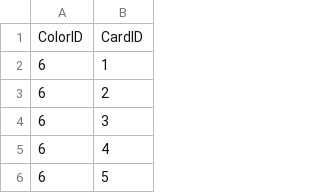
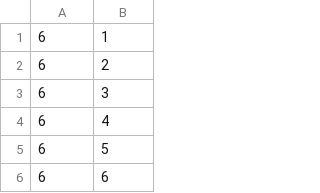
Before and after one commit to WStrange90/HoardSorter, a CSV file: Database Files/Colors_Intermediary.csv, drawn as a sheet; only a part is shown; the shorter side is filled out with more unchanged rows; the diff names each change by its address in the sheet, - before the commit and + after, or states it on an @@ line.

```diff
--- a/Database Files/Colors_Intermediary.csv
+++ b/Database Files/Colors_Intermediary.csv
-row 1: ColorID | CardID
```
Also changed, not shown: Database Files/Rarities_Intermediary.csv, Database Files/Set_Intermediary.csv, 1 other file.
